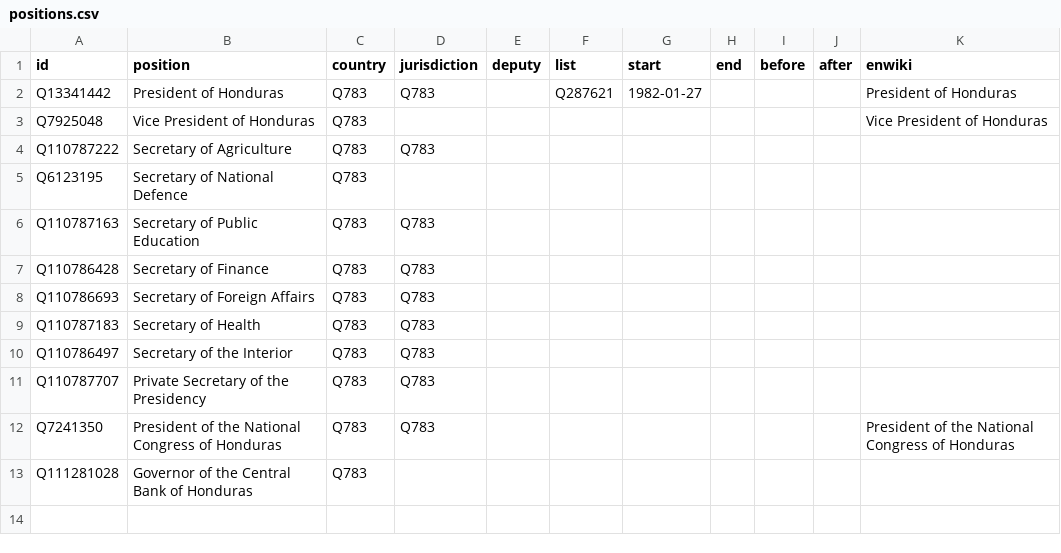
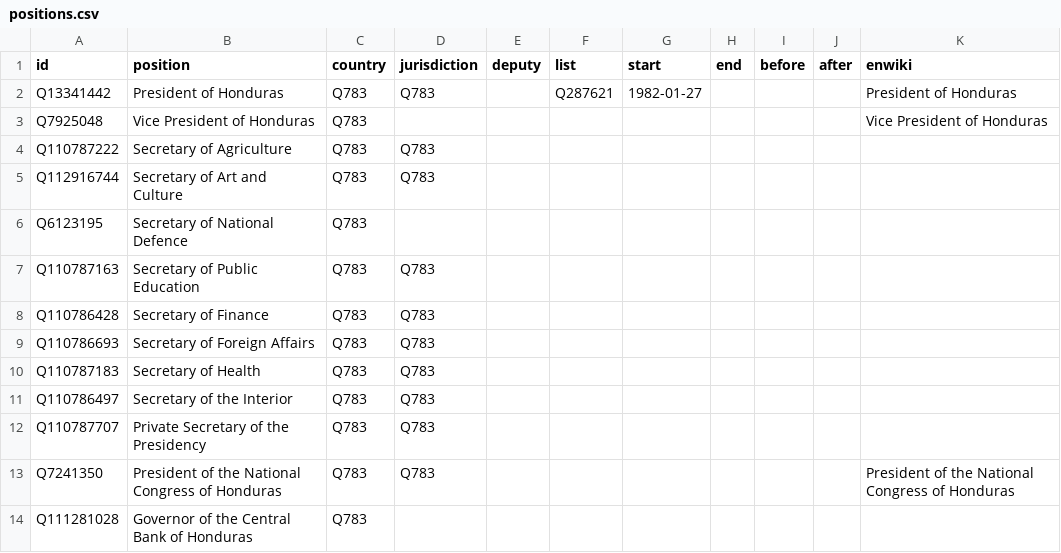
Before and after one commit to every-politician-scrapers/honduras-ministers, a CSV file: html/positions.csv, drawn as a sheet; the diff names each change by its address in the sheet, - before the commit and + after, or states it on an @@ line.

```diff
--- a/html/positions.csv
+++ b/html/positions.csv
+row 5: Q112916744 | Secretary of Art and Culture | Q783 | Q783
```
Also changed, not shown: html/current.csv, html/holders21.csv, 1 other file.
